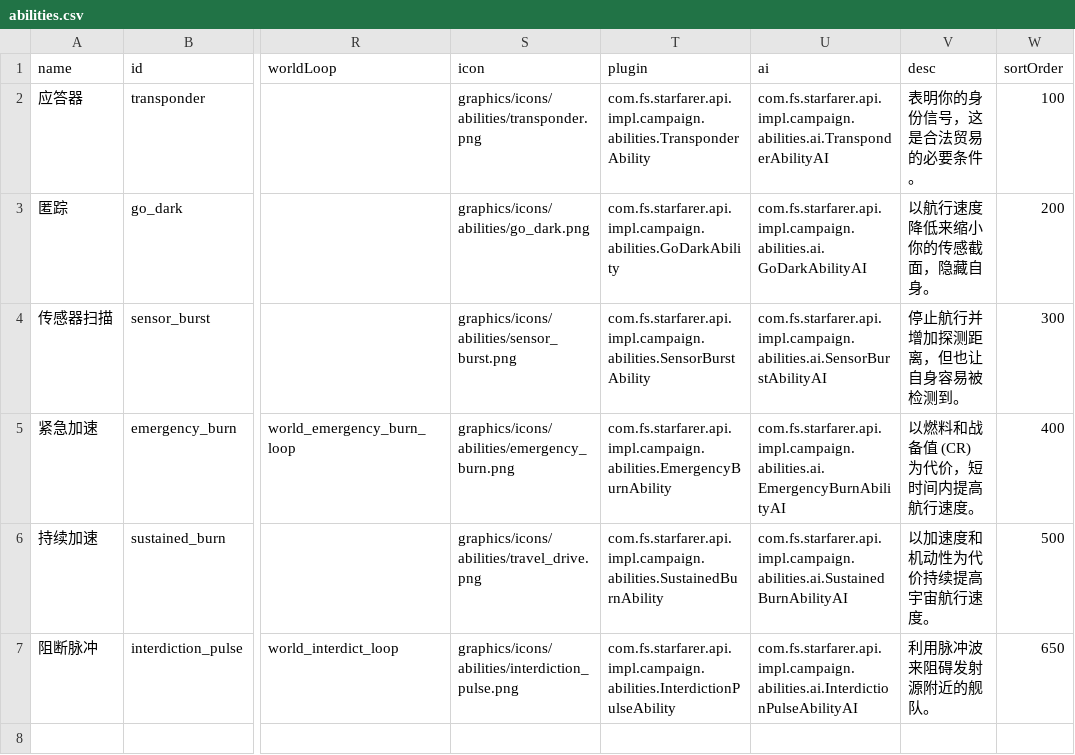
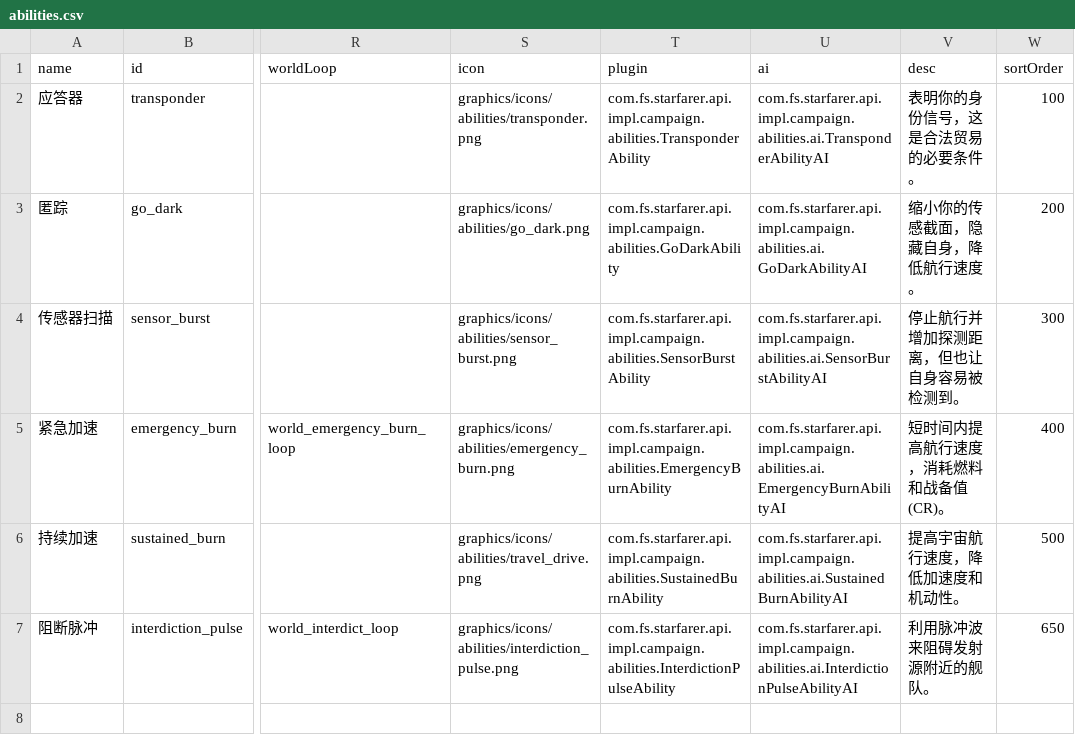
Before and after one commit to TruthOriginem/Starsector-0951-Localization, a CSV file: localization/data/campaign/abilities.csv, drawn as a sheet; only a part is shown, gaps mark what is left out; the diff names each change by its address in the sheet, - before the commit and + after, or states it on an @@ line.

```diff
--- a/localization/data/campaign/abilities.csv
+++ b/localization/data/campaign/abilities.csv
-V3 (desc): 以航行速度降低来缩小你的传感截面，隐藏自身。
+V3 (desc): 缩小你的传感截面，隐藏自身，降低航行速度。
-V5 (desc): 以燃料和战备值 (CR) 为代价，短时间内提高航行速度。
+V5 (desc): 短时间内提高航行速度，消耗燃料和战备值 (CR)。
-V6 (desc): 以加速度和机动性为代价持续提高宇宙航行速度。
+V6 (desc): 提高宇宙航行速度，降低加速度和机动性。
```
Also changed, not shown: localization/data/campaign/industries.csv, localization/data/characters/skills/skill_data.csv, 8 other files.
